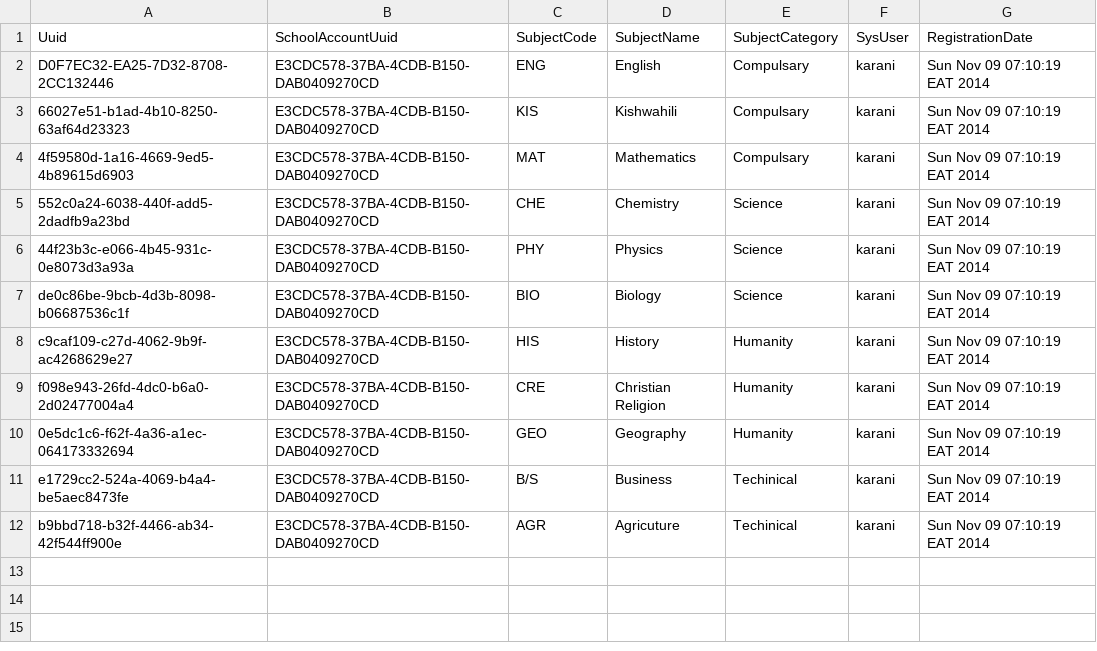
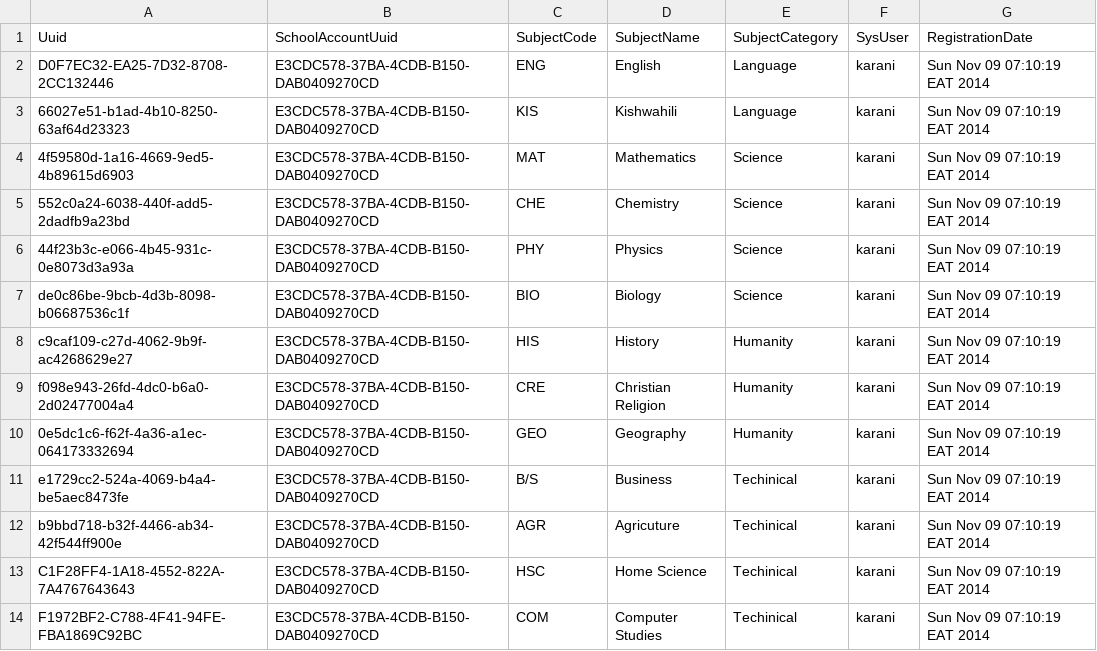
Before and after one commit to santosh991/School, a CSV file: webapp/etc/sql/data/Subject.csv, drawn as a sheet.

```diff
--- a/webapp/etc/sql/data/Subject.csv
+++ b/webapp/etc/sql/data/Subject.csv
@@ -1,5 +1,5 @@
 Uuid|SchoolAccountUuid|SubjectCode|SubjectName|SubjectCategory|SysUser|RegistrationDate
-D0F7EC32-EA25-7D32-8708-2CC132446|E3CDC578-37BA-4CDB-B150-DAB0409270CD|ENG|English|Compulsary|karani|Sun Nov 09 07:10:19 EAT 2014
-66027e51-b1ad-4b10-8250-63af64d23323|E3CDC578-37BA-4CDB-B150-DAB0409270CD|KIS|Kishwahili|Compulsary|karani|Sun Nov 09 07:10:19 EAT 2014
-4f59580d-1a16-4669-9ed5-4b89615d6903|E3CDC578-37BA-4CDB-B150-DAB0409270CD|MAT|Mathematics|Compulsary|karani|Sun Nov 09 07:10:19 EAT 2014
+D0F7EC32-EA25-7D32-8708-2CC132446|E3CDC578-37BA-4CDB-B150-DAB0409270CD|ENG|English|Language|karani|Sun Nov 09 07:10:19 EAT 2014
+66027e51-b1ad-4b10-8250-63af64d23323|E3CDC578-37BA-4CDB-B150-DAB0409270CD|KIS|Kishwahili|Language|karani|Sun Nov 09 07:10:19 EAT 2014
+4f59580d-1a16-4669-9ed5-4b89615d6903|E3CDC578-37BA-4CDB-B150-DAB0409270CD|MAT|Mathematics|Science|karani|Sun Nov 09 07:10:19 EAT 2014
 552c0a24-6038-440f-add5-2dadfb9a23bd|E3CDC578-37BA-4CDB-B150-DAB0409270CD|CHE|Chemistry|Science|karani|Sun Nov 09 07:10:19 EAT 2014
@@ -12 +12,3 @@ e1729cc2-524a-4069-b4a4-be5aec8473fe|E3CDC578-37BA-4CDB-B150-DAB0409270CD|B/S|Bu
 b9bbd718-b32f-4466-ab34-42f544ff900e|E3CDC578-37BA-4CDB-B150-DAB0409270CD|AGR|Agricuture|Techinical|karani|Sun Nov 09 07:10:19 EAT 2014
+C1F28FF4-1A18-4552-822A-7A4767643643|E3CDC578-37BA-4CDB-B150-DAB0409270CD|HSC|Home Science|Techinical|karani|Sun Nov 09 07:10:19 EAT 2014
+F1972BF2-C788-4F41-94FE-FBA1869C92BC|E3CDC578-37BA-4CDB-B150-DAB0409270CD|COM|Computer Studies|Techinical|karani|Sun Nov 09 07:10:19 EAT 2014
```
Also changed, not shown: webapp/etc/sql/data/Student.csv, 6 other files.
